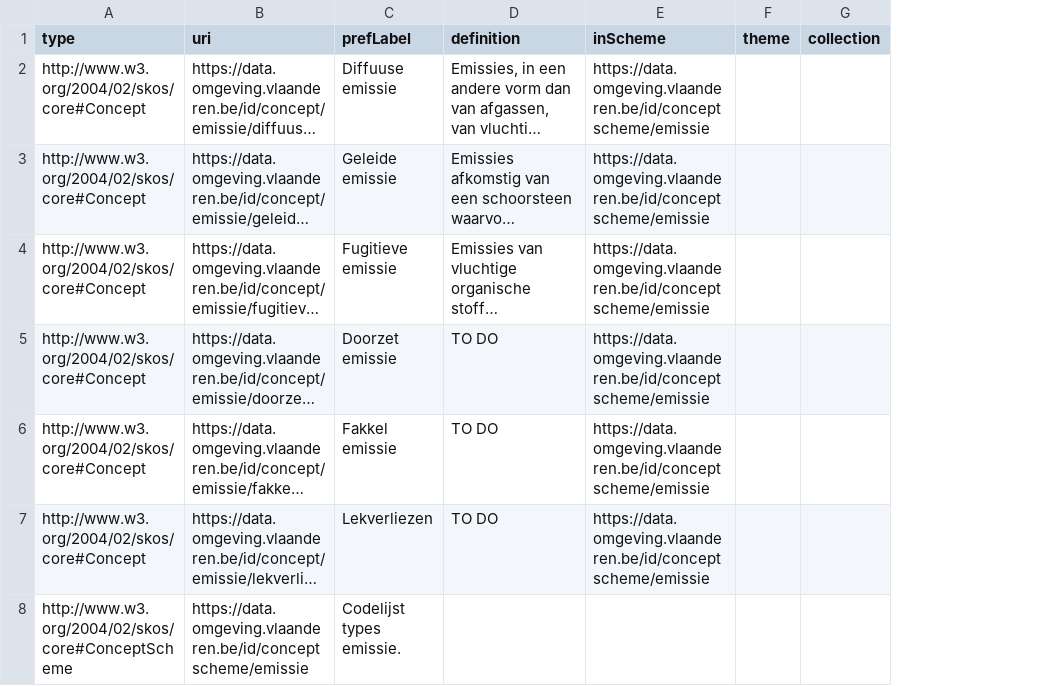
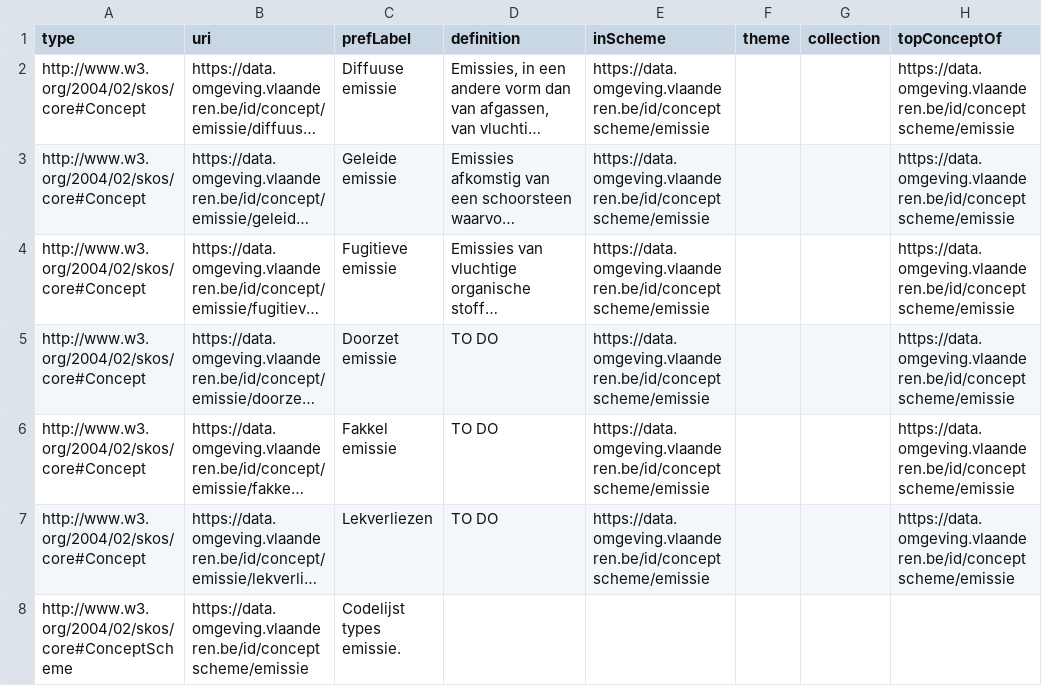
Before and after one commit to milieuinfo/codelijst-emissie, a CSV file: src/main/resources/be/vlaanderen/omgeving/data/id/conceptscheme/emissie/emissie.csv, drawn as a sheet; long unchanged cells end in …; the diff names each change by its address in the sheet, - before the commit and + after, or states it on an @@ line.

```diff
--- a/src/main/resources/be/vlaanderen/omgeving/data/id/conceptscheme/emissie/emissie.csv
+++ b/src/main/resources/be/vlaanderen/omgeving/data/id/conceptscheme/emissie/emissie.csv
+column H (topConceptOf), rows 2-7: all https://data.omgeving.vlaanderen.be/id/conceptscheme/emissie
```
Also changed, not shown: 5 other files.
